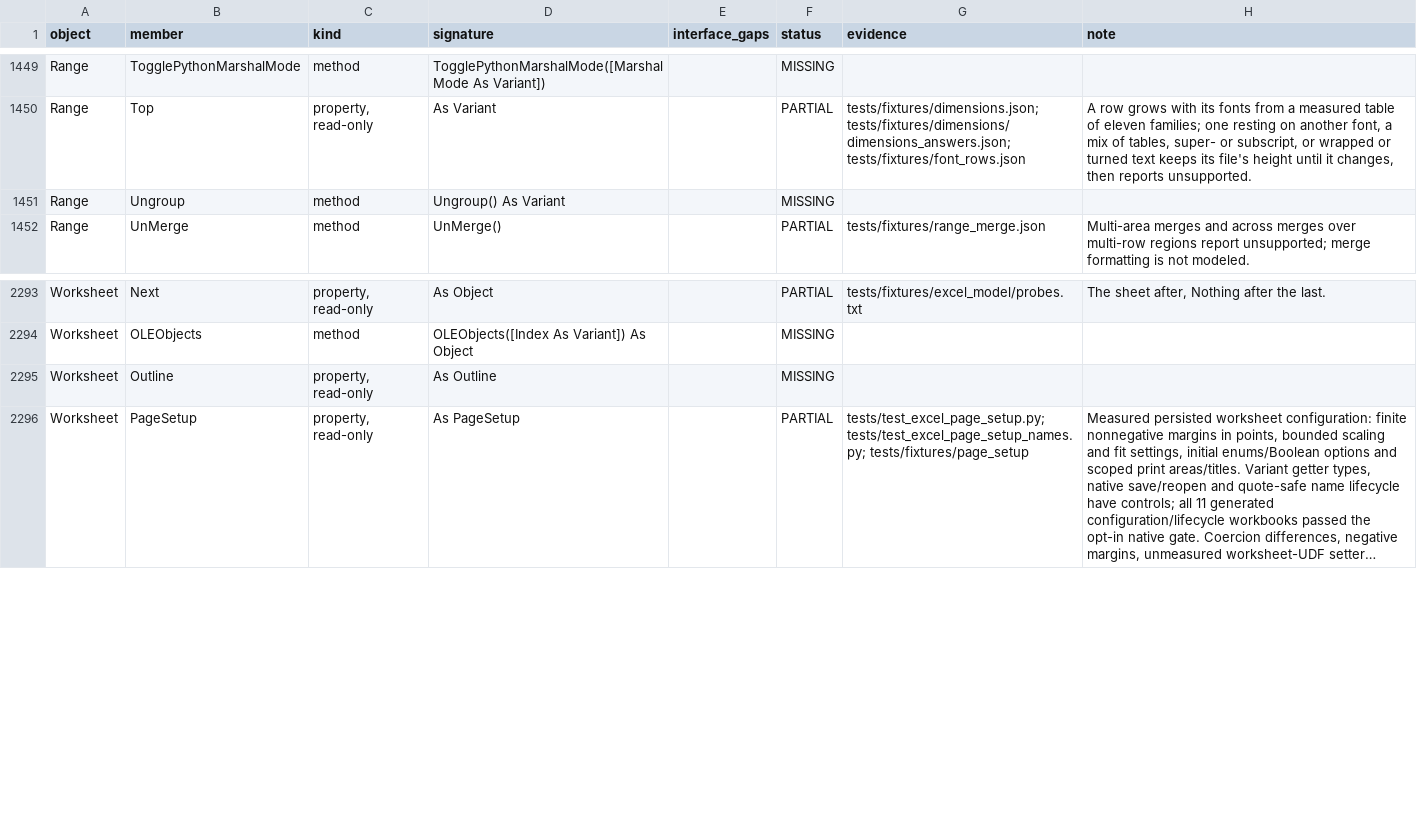
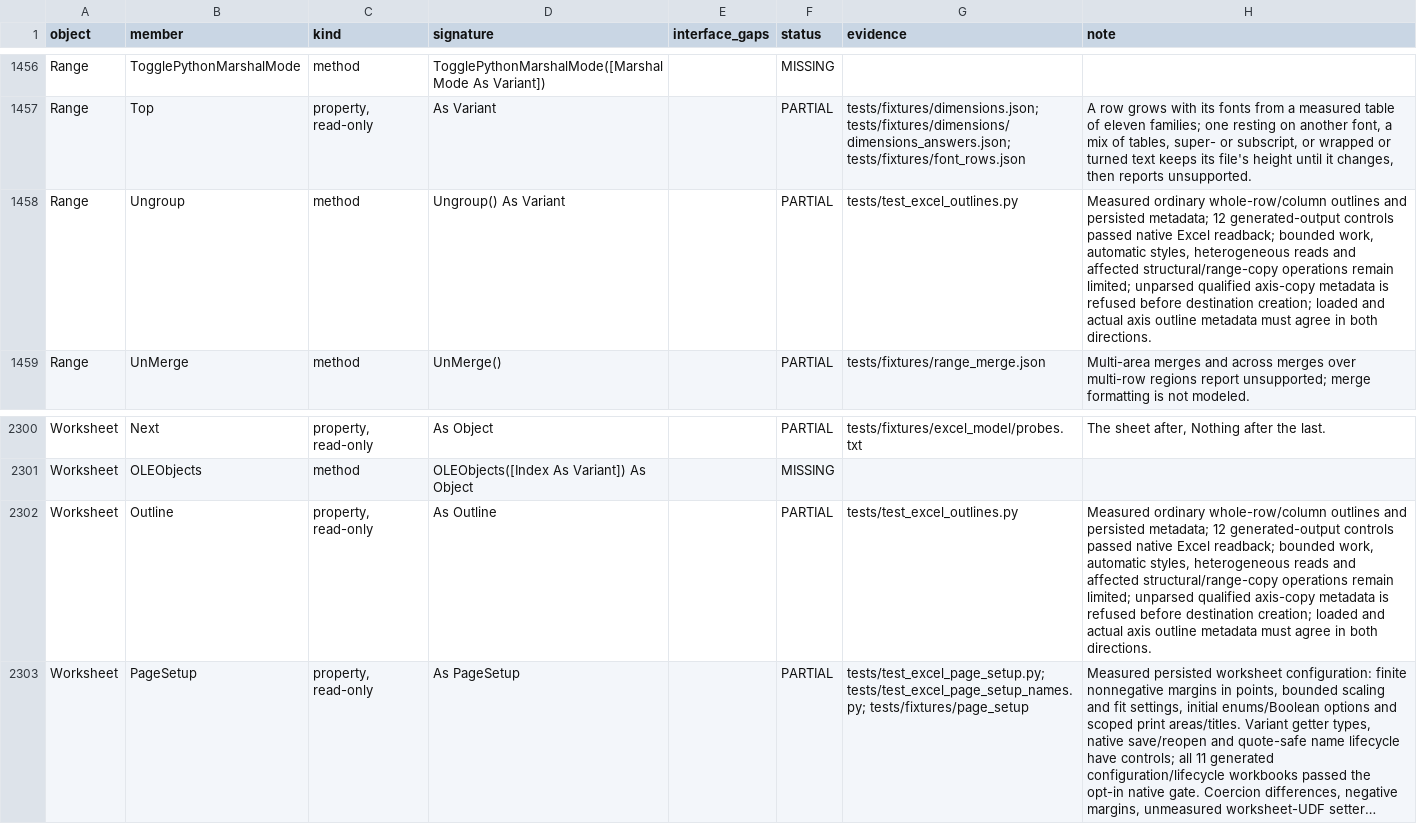
Before and after one commit to WilliamSmithEdward/pyOpenVBA, a CSV file: docs/excel_checklist.csv, drawn as a sheet; only a part is shown, gaps mark what is left out; long unchanged cells end in …; addresses are those after the commit; the diff covers the shown part only; the diff names each change by its address in the sheet, - before the commit and + after, or states it on an @@ line.

Commit message:
Add measured worksheet row and column outlines

```diff
--- a/docs/excel_checklist.csv
+++ b/docs/excel_checklist.csv
-F1458 (status): MISSING
+F1458 (status): PARTIAL
-G1458 (evidence): (empty)
+G1458 (evidence): tests/test_excel_outlines.py
-H1458 (note): (empty)
+H1458 (note): Measured ordinary whole-row/column outlines and persisted metadata; 12 generated-output controls passed native Excel readback; bounded work, automatic styles, heterogeneous reads and affected structural/range-copy operations remain limited; unparsed qualified axis-copy metadata is refused before destination creation; loaded and actual axis outline metadata must agree in both directions.
-F2302 (status): MISSING
+F2302 (status): PARTIAL
-G2302 (evidence): (empty)
+G2302 (evidence): tests/test_excel_outlines.py
-H2302 (note): (empty)
+H2302 (note): Measured ordinary whole-row/column outlines and persisted metadata; 12 generated-output controls passed native Excel readback; bounded work, automatic styles, heterogeneous reads and affected structural/range-copy operations remain limited; unparsed qualified axis-copy metadata is refused before destination creation; loaded and actual axis outline metadata must agree in both directions.
```
Also changed, not shown: 7 added rows and 12 edited cells elsewhere in this file, 31 other files.
